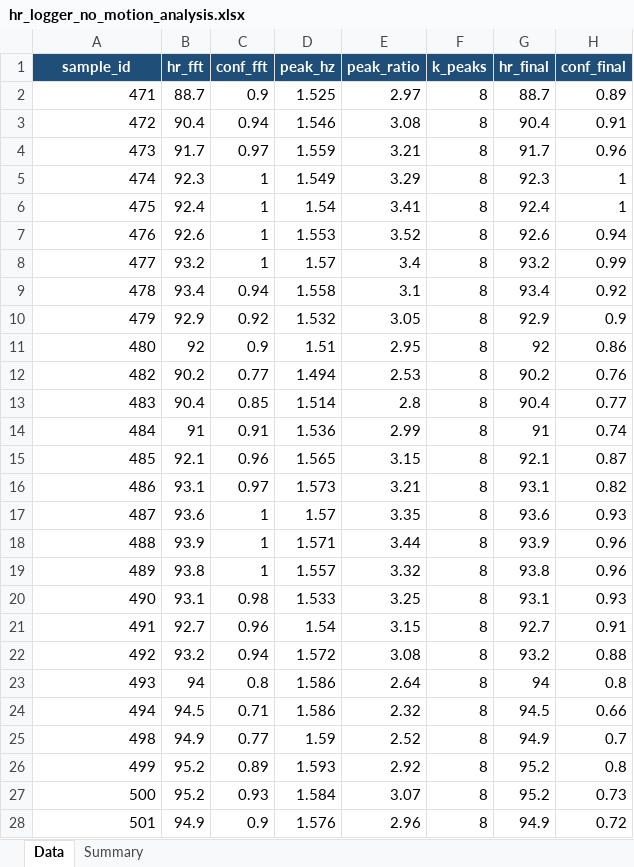
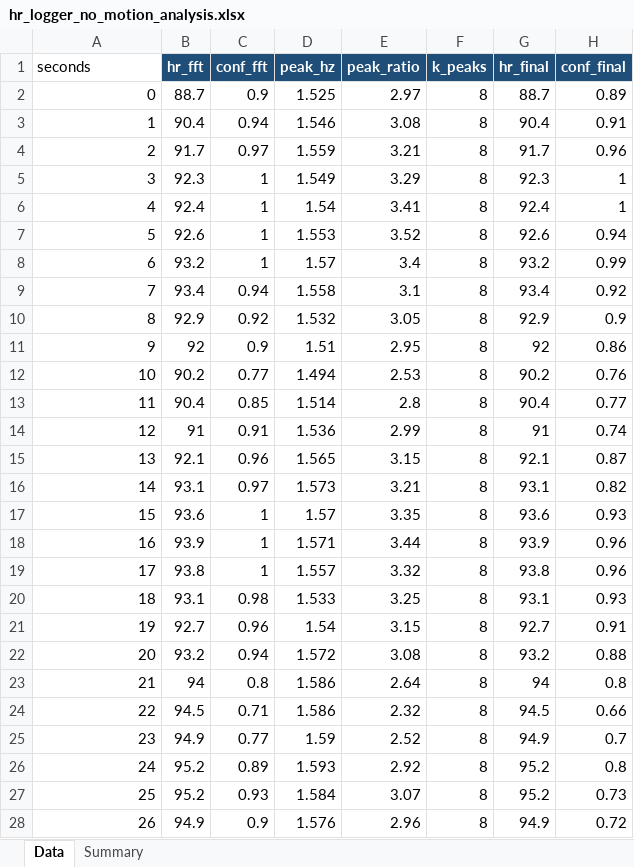
Before and after one commit to jehyunghan0777-lab/motion-aware-hr-monitor, an Excel workbook: data/results/hr_logger_no_motion_analysis.xlsx, sheet Data, drawn as a sheet; only a part is shown; values as stored, in another font and other column widths than the file's, no borders; table styles not drawn; the diff covers the shown part only; the diff names each change by its address in the sheet, - before the commit and + after, or states it on an @@ line.

```diff
--- a/data/results/hr_logger_no_motion_analysis.xlsx (sheet Data)
+++ b/data/results/hr_logger_no_motion_analysis.xlsx (sheet Data)
-A1: sample_id
+A1: seconds
@@ A1 fill: #1F4E79 → none, bold: on → off, text colour: #FFFFFF → black, alignment: center → left @@
-A2 (seconds): 471
+A2 (seconds): 0
-A3 (seconds): 472
+A3 (seconds): 1
-A4 (seconds): 473
+A4 (seconds): 2
-A5 (seconds): 474
+A5 (seconds): 3
-A6 (seconds): 475
+A6 (seconds): 4
-A7 (seconds): 476
+A7 (seconds): 5
-A8 (seconds): 477
+A8 (seconds): 6
-A9 (seconds): 478
+A9 (seconds): 7
-A10 (seconds): 479
+A10 (seconds): 8
-A11 (seconds): 480
+A11 (seconds): 9
-A12 (seconds): 482
+A12 (seconds): 10
-A13 (seconds): 483
+A13 (seconds): 11
-A14 (seconds): 484
+A14 (seconds): 12
-A15 (seconds): 485
+A15 (seconds): 13
-A16 (seconds): 486
+A16 (seconds): 14
-A17 (seconds): 487
+A17 (seconds): 15
-A18 (seconds): 488
+A18 (seconds): 16
-A19 (seconds): 489
+A19 (seconds): 17
-A20 (seconds): 490
+A20 (seconds): 18
-A21 (seconds): 491
+A21 (seconds): 19
-A22 (seconds): 492
+A22 (seconds): 20
-A23 (seconds): 493
+A23 (seconds): 21
-A24 (seconds): 494
+A24 (seconds): 22
-A25 (seconds): 498
+A25 (seconds): 23
-A26 (seconds): 499
+A26 (seconds): 24
-A27 (seconds): 500
+A27 (seconds): 25
-A28 (seconds): 501
+A28 (seconds): 26
```
Also changed, not shown: 33 edited cells elsewhere in this sheet, sheet Summary, charts or pictures, data/results/hr_logger_1hz_analysis.xlsx, data/results/hr_logger_2hz_analysis.xlsx, 1 other file.
